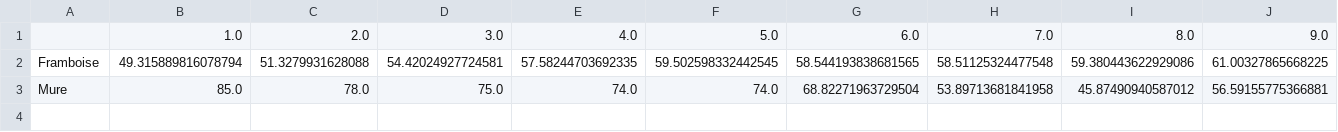
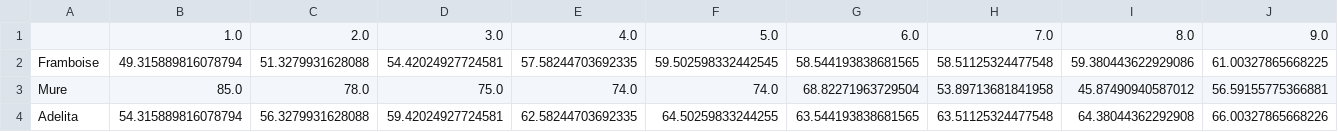
Before and after one commit to joyboy129/stage, a CSV file: Data/Prices.csv, drawn as a sheet; only a part is shown; rows hold the shown columns only; the diff names each change by its address in the sheet, - before the commit and + after, or states it on an @@ line.

```diff
--- a/Data/Prices.csv
+++ b/Data/Prices.csv
+row 4: Adelita | 54.315889816078794 | 56.3279931628088 | 59.42024927724581 | 62.58244703692335 | 64.50259833244255 | 63.544193838681565 | 63.51125324477548 | 64.38044362292908 | 66.00327865668226
```
Also changed, not shown: 20 other files.
